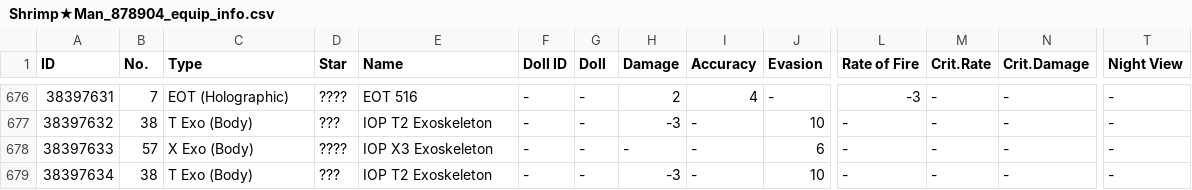
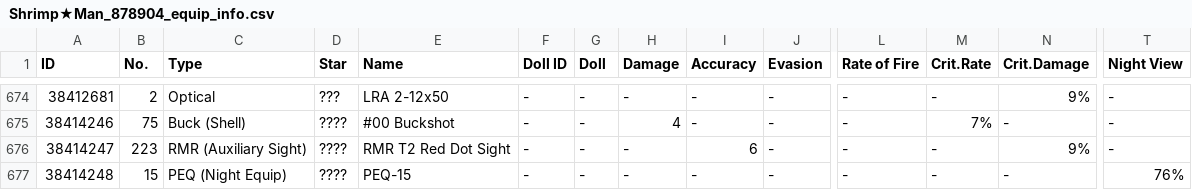
Before and after one commit to TheRealPetraLal/Info, a CSV file: Shrimp★Man_878904_equip_info.csv, drawn as a sheet; only a part is shown, gaps mark what is left out; addresses are those after the commit; the diff covers the shown part only; the diff names each change by its address in the sheet, - before the commit and + after, or states it on an @@ line.

```diff
--- a/Shrimp★Man_878904_equip_info.csv
+++ b/Shrimp★Man_878904_equip_info.csv
-A674 (ID): 38397631
+A674 (ID): 38412681
-B674 (No.): 7
+B674 (No.): 2
-C674 (Type): EOT (Holographic)
+C674 (Type): Optical
-D674 (Star): ????
+D674 (Star): ???
-E674 (Name): EOT 516
+E674 (Name): LRA 2-12x50
-H674 (Damage): 2
+H674 (Damage): -
-I674 (Accuracy): 4
+I674 (Accuracy): -
-L674 (Rate of Fire): -3
+L674 (Rate of Fire): -
-N674 (Crit.Damage): -
+N674 (Crit.Damage): 9%
-A675 (ID): 38397632
+A675 (ID): 38414246
-B675 (No.): 38
+B675 (No.): 75
-C675 (Type): T Exo (Body)
+C675 (Type): Buck (Shell)
-D675 (Star): ???
+D675 (Star): ????
-E675 (Name): IOP T2 Exoskeleton
+E675 (Name): #00 Buckshot
-H675 (Damage): -3
+H675 (Damage): 4
-J675 (Evasion): 10
+J675 (Evasion): -
-M675 (Crit.Rate): -
+M675 (Crit.Rate): 7%
-A676 (ID): 38397633
+A676 (ID): 38414247
-B676 (No.): 57
+B676 (No.): 223
-C676 (Type): X Exo (Body)
+C676 (Type): RMR (Auxiliary Sight)
-E676 (Name): IOP X3 Exoskeleton
+E676 (Name): RMR T2 Red Dot Sight
-I676 (Accuracy): -
+I676 (Accuracy): 6
-J676 (Evasion): 6
+J676 (Evasion): -
-N676 (Crit.Damage): -
+N676 (Crit.Damage): 9%
-A677 (ID): 38397634
+A677 (ID): 38414248
-B677 (No.): 38
+B677 (No.): 15
-C677 (Type): T Exo (Body)
+C677 (Type): PEQ (Night Equip)
-D677 (Star): ???
+D677 (Star): ????
-E677 (Name): IOP T2 Exoskeleton
+E677 (Name): PEQ-15
-H677 (Damage): -3
+H677 (Damage): -
-J677 (Evasion): 10
+J677 (Evasion): -
-T677 (Night View): -
+T677 (Night View): 76%
```
Also changed, not shown: 2 removed rows and 29 edited cells elsewhere in this file, Shrimp★Man_878904_coalition_info.csv, Shrimp★Man_878904_doll_info.csv, 5 other files.
